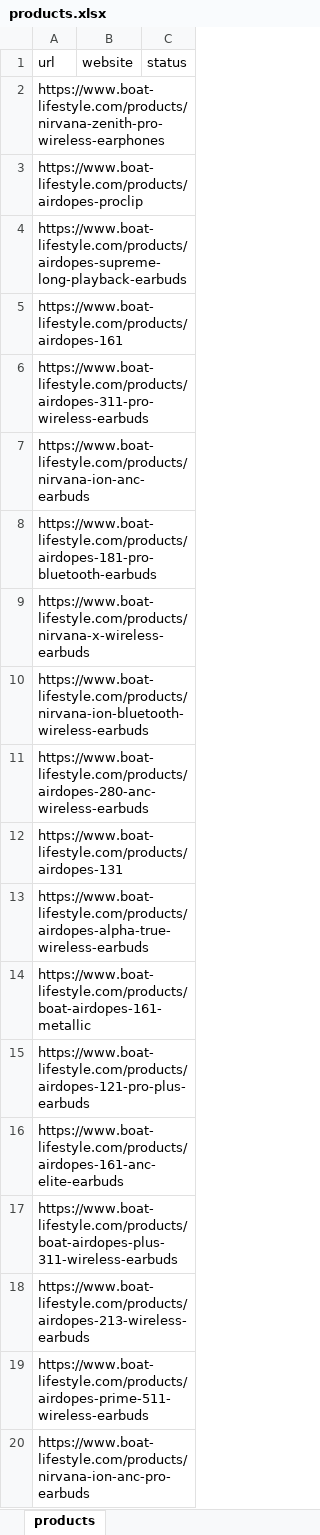
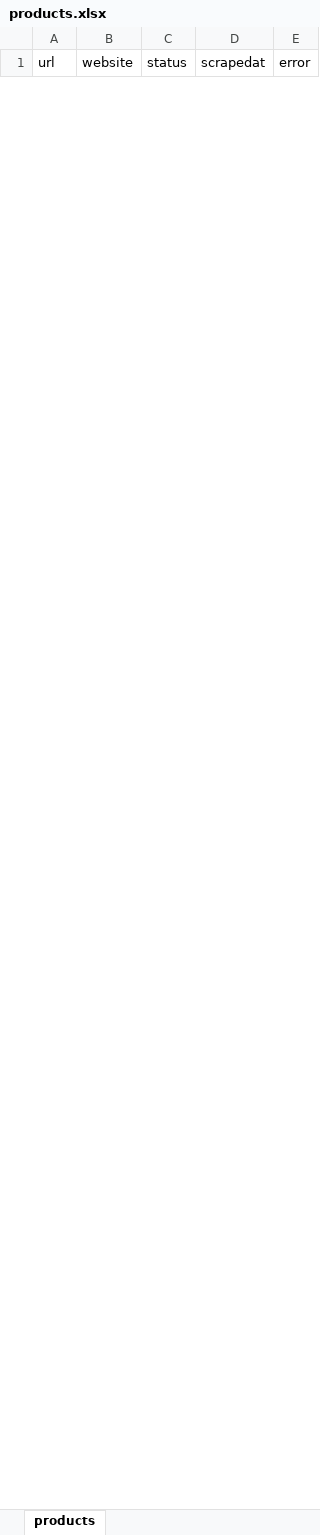
Before and after one commit to itSecurity01/webscrapi, an Excel workbook: input/products.xlsx, sheet products, drawn as a sheet; only a part is shown; values as stored, in another font and other column widths than the file's, no borders; removed rows and columns are numbered as before the commit, all else as after; the diff covers the shown part only; the diff names each change by its address in the sheet, - before the commit and + after, or states it on an @@ line.

```diff
--- a/input/products.xlsx (sheet products)
+++ b/input/products.xlsx (sheet products)
+column D (scrapedat), empty
+column E (error), empty
-row 2: https://www.boat-lifestyle.com/products/nirvana-zenith-pro-wireless-earphones
-row 3: https://www.boat-lifestyle.com/products/airdopes-proclip
-row 4: https://www.boat-lifestyle.com/products/airdopes-supreme-long-playback-earbuds
-row 5: https://www.boat-lifestyle.com/products/airdopes-161
-row 6: https://www.boat-lifestyle.com/products/airdopes-311-pro-wireless-earbuds
-row 7: https://www.boat-lifestyle.com/products/nirvana-ion-anc-earbuds
-row 8: https://www.boat-lifestyle.com/products/airdopes-181-pro-bluetooth-earbuds
-row 9: https://www.boat-lifestyle.com/products/nirvana-x-wireless-earbuds
-row 10: https://www.boat-lifestyle.com/products/nirvana-ion-bluetooth-wireless-earbuds
-row 11: https://www.boat-lifestyle.com/products/airdopes-280-anc-wireless-earbuds
-row 12: https://www.boat-lifestyle.com/products/airdopes-131
-row 13: https://www.boat-lifestyle.com/products/airdopes-alpha-true-wireless-earbuds
-row 14: https://www.boat-lifestyle.com/products/boat-airdopes-161-metallic
-row 15: https://www.boat-lifestyle.com/products/airdopes-121-pro-plus-earbuds
-row 16: https://www.boat-lifestyle.com/products/airdopes-161-anc-elite-earbuds
-row 17: https://www.boat-lifestyle.com/products/boat-airdopes-plus-311-wireless-earbuds
-row 18: https://www.boat-lifestyle.com/products/airdopes-213-wireless-earbuds
-row 19: https://www.boat-lifestyle.com/products/airdopes-prime-511-wireless-earbuds
-row 20: https://www.boat-lifestyle.com/products/nirvana-ion-anc-pro-earbuds
```
Also changed, not shown: 3 added rows and 255 removed rows elsewhere in this sheet, 5 other files.
